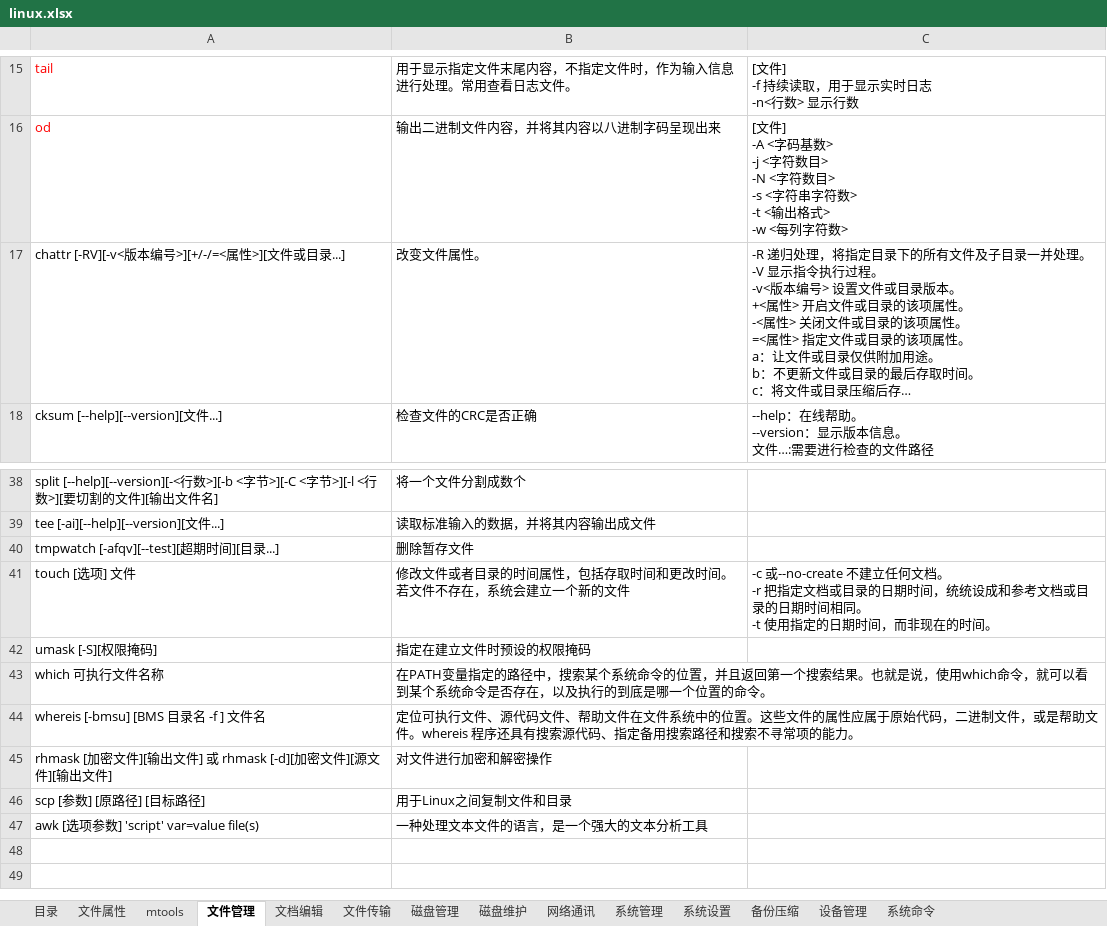
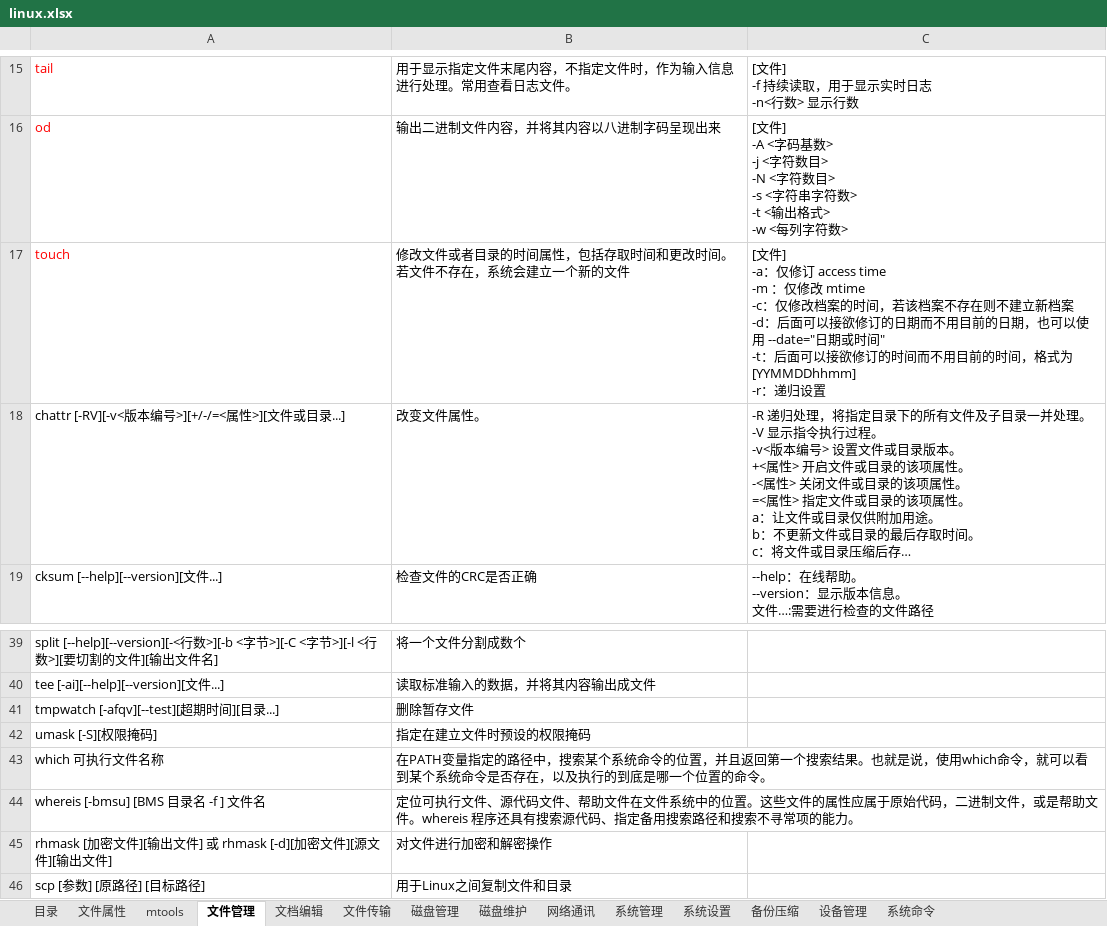
Before and after one commit to xingkongbj/study_web, an Excel workbook: 总结/服务器/linux.xlsx, sheet 文件管理, drawn as a sheet; only a part is shown, gaps mark what is left out; the shorter side is filled out with more unchanged rows; long unchanged cells end in …; values as stored, in another font and other column widths than the file's, no borders; removed rows and columns are numbered as before the commit, all else as after; ↵ is a line break in a cell; the diff names each change by its address in the sheet, - before the commit and + after, or states it on an @@ line.

```diff
--- a/总结/服务器/linux.xlsx (sheet 文件管理)
+++ b/总结/服务器/linux.xlsx (sheet 文件管理)
+row 17: touch | 修改文件或者目录的时间属性，包括存取时间和更改时间。若文件不存在，系统会建立一个新的文件 | [文件] ↵ -a：仅修订 access time ↵ -m ：仅修改 mtime ↵ -c：仅修改档案的时间，若该档案不存在则不建立新档案 ↵ -d：后面可以接欲修订的日期而不用目前的日期，也可以使用 --date="日期或时间" ↵ -t：后面可以接欲修订的时间而不用目前的时间，格式为[YYMMDDhhmm] ↵ -r：递归设置
-row 41: touch [选项] 文件 | 修改文件或者目录的时间属性，包括存取时间和更改时间。若文件不存在，系统会建立一个新的文件 | -c 或--no-create 不建立任何文档。 ↵ -r 把指定文档或目录的日期时间，统统设成和参考文档或目录的日期时间相同。 ↵ -t 使用指定的日期时间，而非现在的时间。
```
Also changed, not shown: 12 other files.
